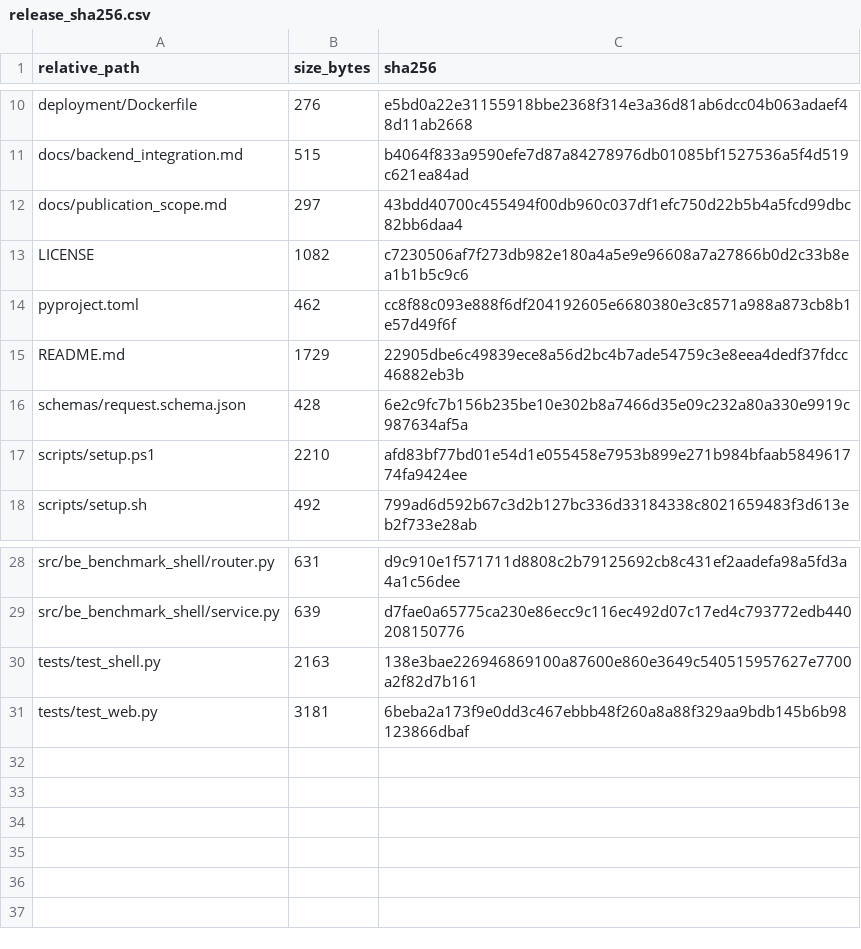
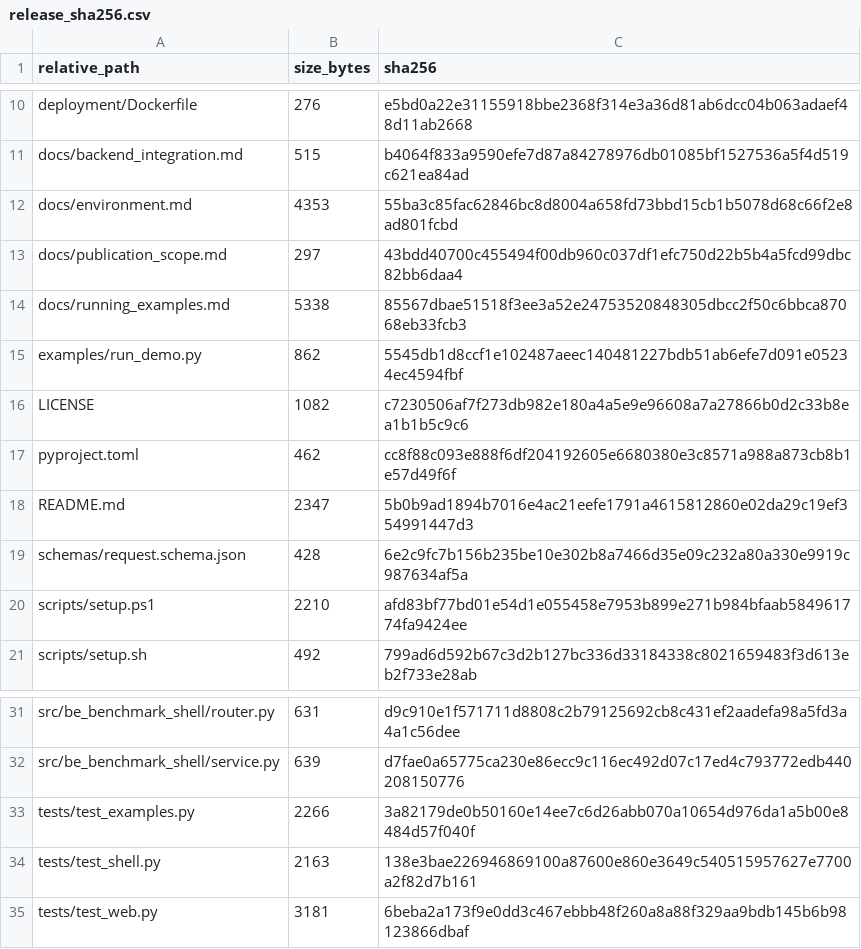
Before and after one commit to TK-makerX/be-benchmark, a CSV file: checksums/release_sha256.csv, drawn as a sheet; only a part is shown, gaps mark what is left out.

Commit message:
Document the public environment and add data-free interface examples

```diff
--- a/checksums/release_sha256.csv
+++ b/checksums/release_sha256.csv
@@ -11,6 +11,9 @@ deployment/Dockerfile,276,e5bd0a22e31155918bbe2368f314e3a36d81ab6dcc04b063adaef4
 docs/backend_integration.md,515,b4064f833a9590efe7d87a84278976db01085bf1527536a5f4d519c621ea84ad
+docs/environment.md,4353,55ba3c85fac62846bc8d8004a658fd73bbd15cb1b5078d68c66f2e8ad801fcbd
 docs/publication_scope.md,297,43bdd40700c455494f00db960c037df1efc750d22b5b4a5fcd99dbc82bb6daa4
+docs/running_examples.md,5338,85567dbae51518f3ee3a52e24753520848305dbcc2f50c6bbca87068eb33fcb3
+examples/run_demo.py,862,5545db1d8ccf1e102487aeec140481227bdb51ab6efe7d091e05234ec4594fbf
 LICENSE,1082,c7230506af7f273db982e180a4a5e9e96608a7a27866b0d2c33b8ea1b1b5c9c6
 pyproject.toml,462,cc8f88c093e888f6df204192605e6680380e3c8571a988a873cb8b1e57d49f6f
-README.md,1729,22905dbe6c49839ece8a56d2bc4b7ade54759c3e8eea4dedf37fdcc46882eb3b
+README.md,2347,5b0b9ad1894b7016e4ac21eefe1791a4615812860e02da29c19ef354991447d3
 schemas/request.schema.json,428,6e2c9fc7b156b235be10e302b8a7466d35e09c232a80a330e9919c987634af5a
@@ -29,2 +32,3 @@ src/be_benchmark_shell/router.py,631,d9c910e1f571711d8808c2b79125692cb8c431ef2aa
 src/be_benchmark_shell/service.py,639,d7fae0a65775ca230e86ecc9c116ec492d07c17ed4c793772edb440208150776
+tests/test_examples.py,2266,3a82179de0b50160e14ee7c6d26abb070a10654d976da1a5b00e8484d57f040f
 tests/test_shell.py,2163,138e3bae226946869100a87600e860e3649c540515957627e7700a2f82d7b161
```
Also changed, not shown: 5 other files.
